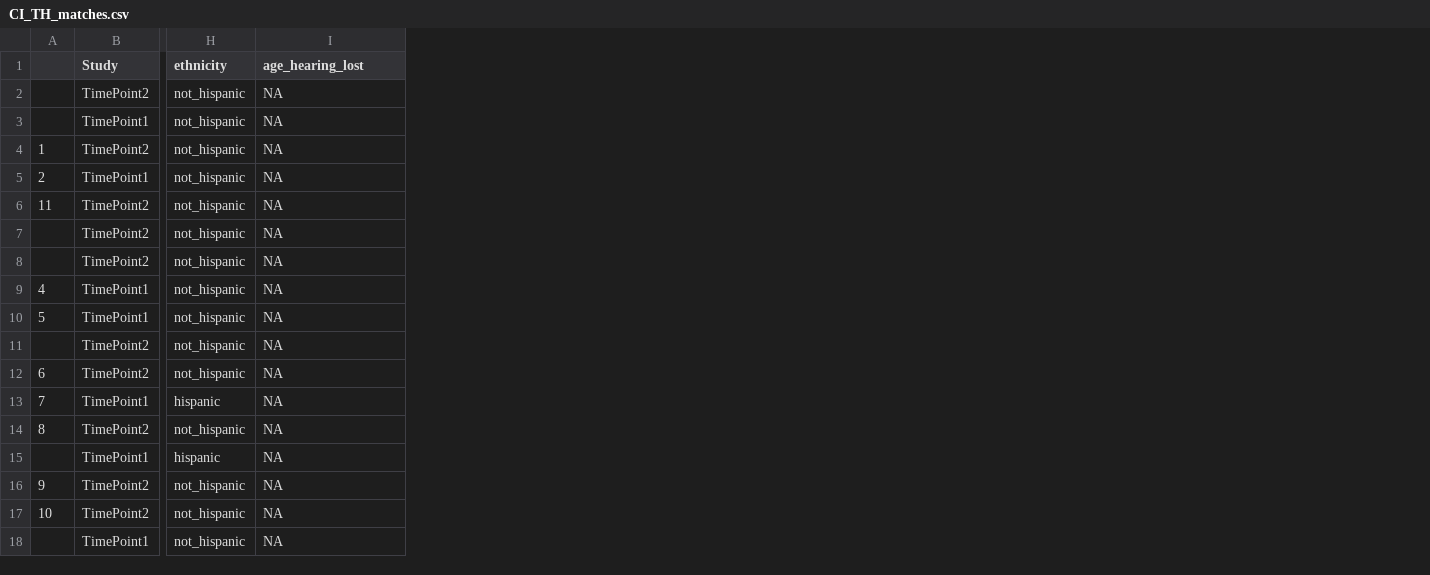
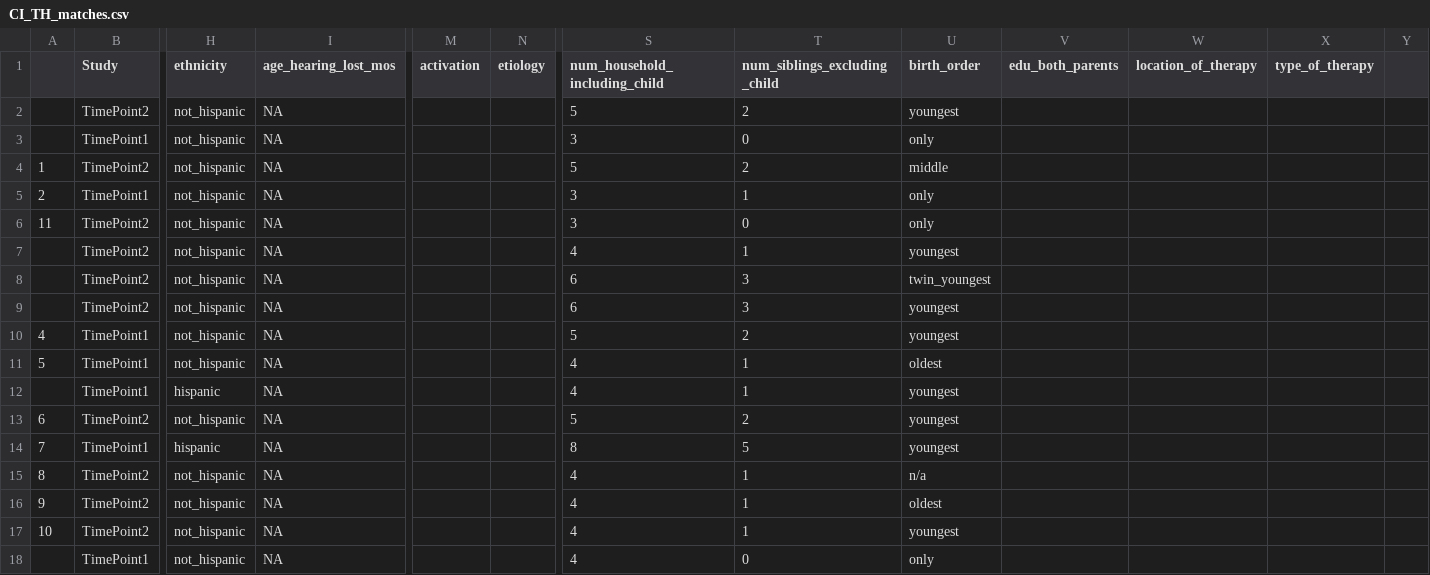
Before and after one commit to megseekosh/everyday_CI, a CSV file: dataframes/CI_TH_matches.csv, drawn as a sheet; only a part is shown, gaps mark what is left out; the diff covers the shown part only; the diff names each change by its address in the sheet, - before the commit and + after, or states it on an @@ line.

```diff
--- a/dataframes/CI_TH_matches.csv
+++ b/dataframes/CI_TH_matches.csv
+column M (activation), empty
+column N (etiology), empty
+column S (num_household_including_child), rows 2-8: 5 | 3 | 5 | 3 | 3 | 4 | 6; rows 10-11: 5 | 4; rows 13-18: 5 | 8 | 4 | 4 | 4 | 4
+column T (num_siblings_excluding_child), rows 2-8: 2 | 0 | 2 | 1 | 0 | 1 | 3; rows 10-11: 2 | 1; rows 13-18: 2 | 5 | 1 | 1 | 1 | 0
+column U (birth_order), rows 2-8: youngest | only | middle | only | only | youngest | twin_youngest; rows 10-11: youngest | oldest; rows 13-18: youngest | youngest | n/a | oldest | youngest | only
+column V (edu_both_parents), empty
+column W (location_of_therapy), empty
+column X (type_of_therapy), empty
+column Y, empty
-I1: age_hearing_lost
+I1: age_hearing_lost_mos
@@ row 11 moved to row 9: TimePoint2 @@
@@ row 15 moved to row 12: TimePoint1 @@
```
Also changed, not shown: 9 moved rows and 1 edited cell elsewhere in this file, 32 other files.
